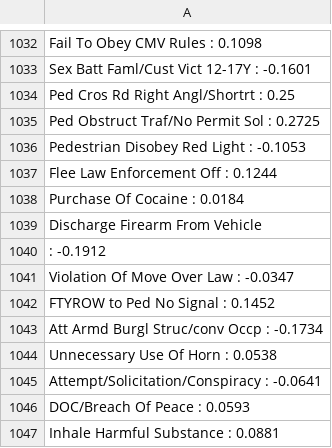
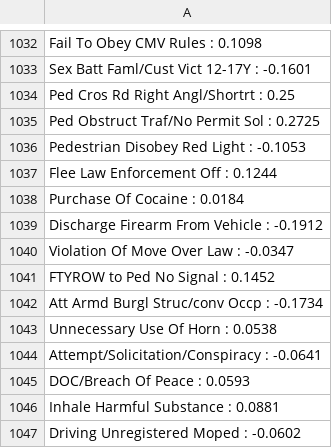
Before and after one commit to abd96/GDW, a CSV file: possible_categories/possible_charges.csv, drawn as a sheet; only a part is shown, gaps mark what is left out; the shorter side is filled out with more unchanged rows.

Commit message:
maybe better github formatting now?

```diff
--- a/possible_categories/possible_charges.csv
+++ b/possible_categories/possible_charges.csv
@@ -1038,4 +1038,3 @@ Flee Law Enforcement Off : 0.1244,
 Purchase Of Cocaine : 0.0184,
-Discharge Firearm From Vehicle
- : -0.1912,
+Discharge Firearm From Vehicle   : -0.1912,
 Violation Of Move Over Law : -0.0347,
```
